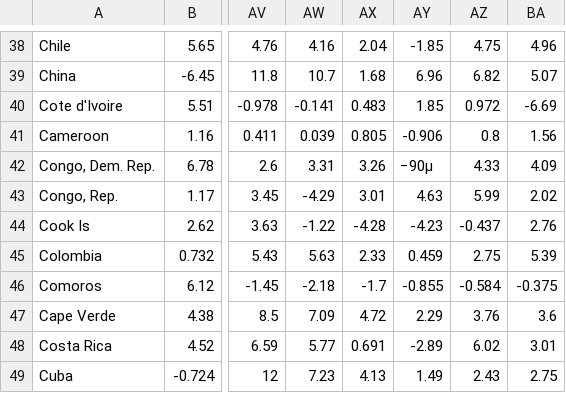
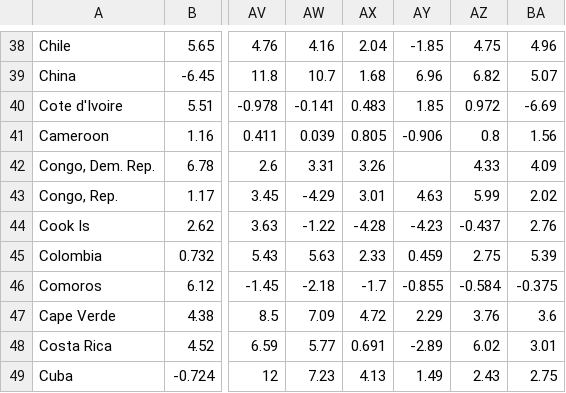
Before and after one commit to jaya-shankar/Human-Development-Prediction, a CSV file: datasets/gdp_per_capita_yearly_growth.csv, drawn as a sheet; only a part is shown, gaps mark what is left out; the diff names each change by its address in the sheet, - before the commit and + after, or states it on an @@ line.

```diff
--- a/datasets/gdp_per_capita_yearly_growth.csv
+++ b/datasets/gdp_per_capita_yearly_growth.csv
-AY42: −90µ
+AY42: (empty)
```
